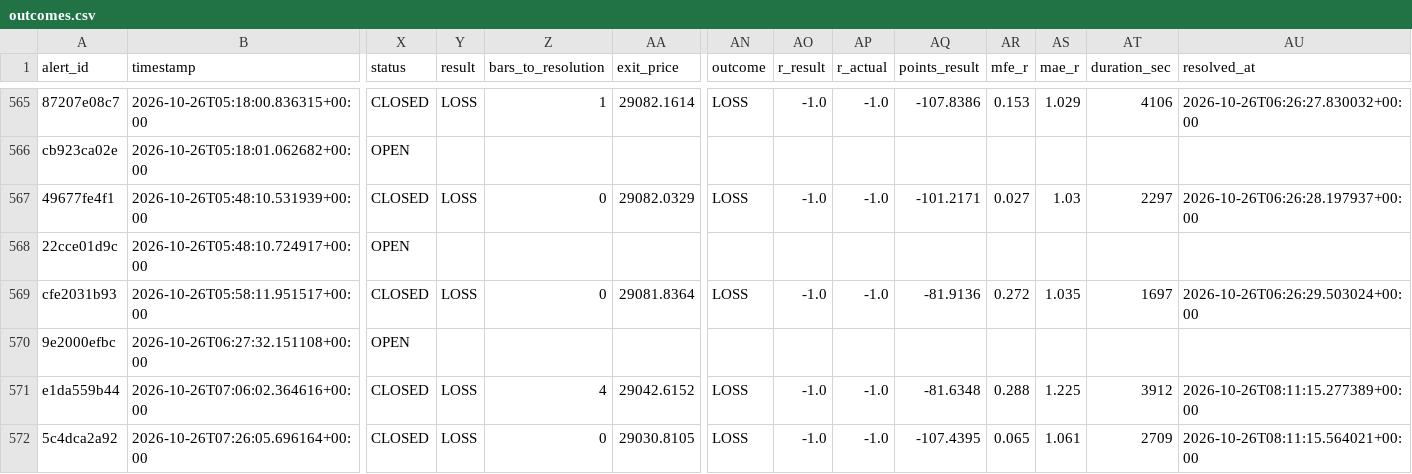
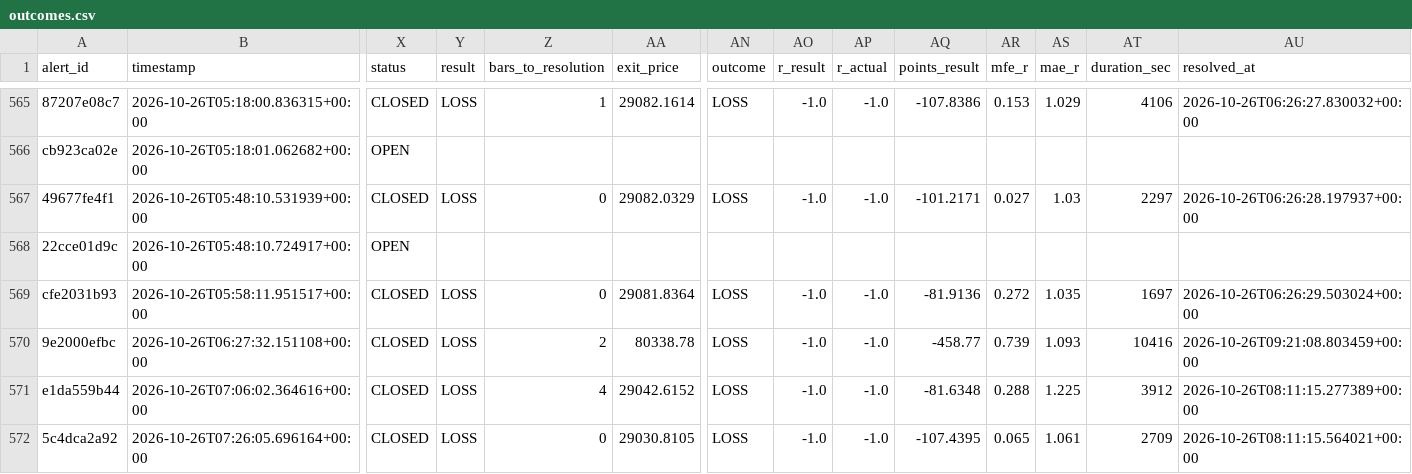
Before and after one commit to kdubsk1/bot, a CSV file: outcomes.csv, drawn as a sheet; only a part is shown, gaps mark what is left out; the diff names each change by its address in the sheet, - before the commit and + after, or states it on an @@ line.

Commit message:
Ledger: 2026-10-26 09:35 UTC

```diff
--- a/outcomes.csv
+++ b/outcomes.csv
-X570 (status): OPEN
+X570 (status): CLOSED
-Y570 (result): (empty)
+Y570 (result): LOSS
-Z570 (bars_to_resolution): (empty)
+Z570 (bars_to_resolution): 2
-AA570 (exit_price): (empty)
+AA570 (exit_price): 80338.78
-AN570 (outcome): (empty)
+AN570 (outcome): LOSS
-AO570 (r_result): (empty)
+AO570 (r_result): -1.0
-AP570 (r_actual): (empty)
+AP570 (r_actual): -1.0
-AQ570 (points_result): (empty)
+AQ570 (points_result): -458.77
-AR570 (mfe_r): (empty)
+AR570 (mfe_r): 0.739
-AS570 (mae_r): (empty)
+AS570 (mae_r): 1.093
-AT570 (duration_sec): (empty)
+AT570 (duration_sec): 10416
-AU570 (resolved_at): (empty)
+AU570 (resolved_at): 2026-10-26T09:21:08.803459+00:00
```
